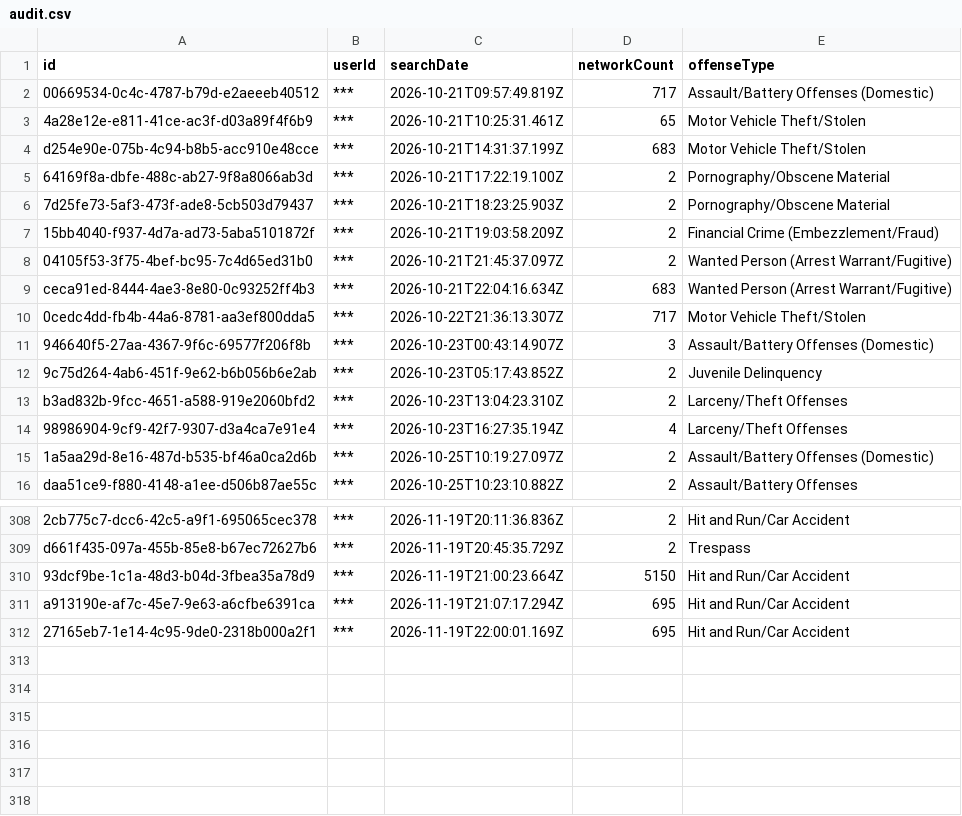
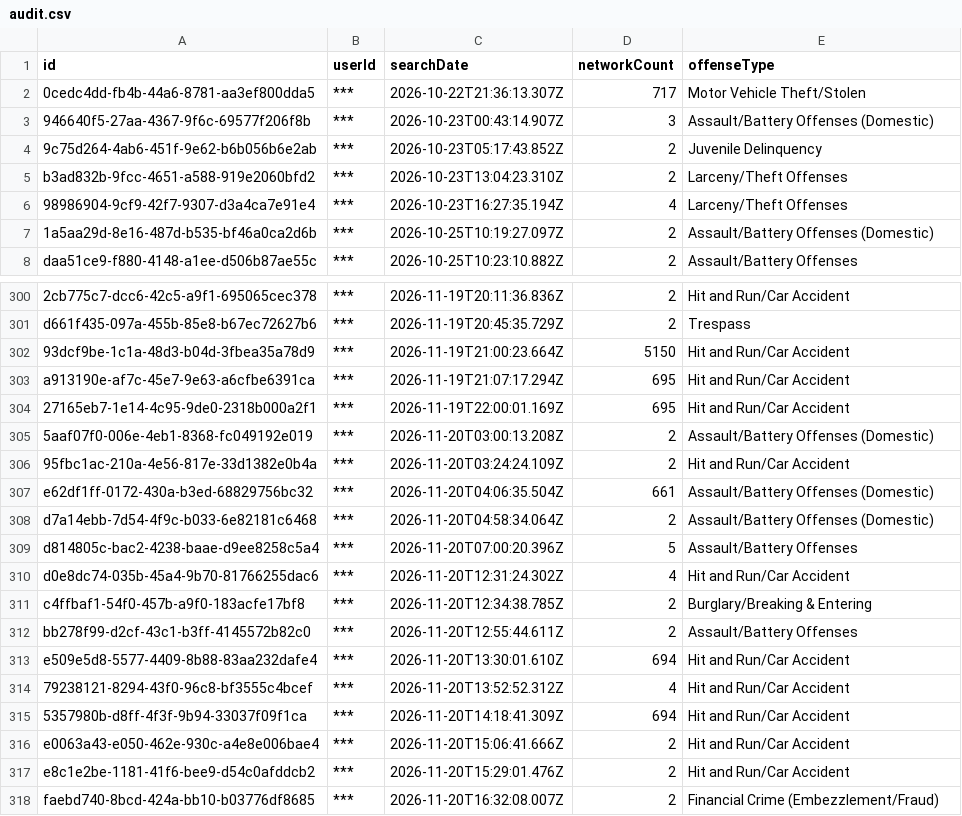
Before and after one commit to Cantica-Systems/mi-flock-transparency, a CSV file: kent/raw/wyoming-city-pd/audit.csv, drawn as a sheet; only a part is shown, gaps mark what is left out; removed rows and columns are numbered as before the commit, all else as after; the diff names each change by its address in the sheet, - before the commit and + after, or states it on an @@ line.

```diff
--- a/kent/raw/wyoming-city-pd/audit.csv
+++ b/kent/raw/wyoming-city-pd/audit.csv
-row 2: 00669534-0c4c-4787-b79d-e2aeeeb40512 | *** | 2026-10-21T09:57:49.819Z | 717 | Assault/Battery Offenses (Domestic)
-row 3: 4a28e12e-e811-41ce-ac3f-d03a89f4f6b9 | *** | 2026-10-21T10:25:31.461Z | 65 | Motor Vehicle Theft/Stolen
-row 4: d254e90e-075b-4c94-b8b5-acc910e48cce | *** | 2026-10-21T14:31:37.199Z | 683 | Motor Vehicle Theft/Stolen
-row 5: 64169f8a-dbfe-488c-ab27-9f8a8066ab3d | *** | 2026-10-21T17:22:19.100Z | 2 | Pornography/Obscene Material
-row 6: 7d25fe73-5af3-473f-ade8-5cb503d79437 | *** | 2026-10-21T18:23:25.903Z | 2 | Pornography/Obscene Material
-row 7: 15bb4040-f937-4d7a-ad73-5aba5101872f | *** | 2026-10-21T19:03:58.209Z | 2 | Financial Crime (Embezzlement/Fraud)
-row 8: 04105f53-3f75-4bef-bc95-7c4d65ed31b0 | *** | 2026-10-21T21:45:37.097Z | 2 | Wanted Person (Arrest Warrant/Fugitive)
-row 9: ceca91ed-8444-4ae3-8e80-0c93252ff4b3 | *** | 2026-10-21T22:04:16.634Z | 683 | Wanted Person (Arrest Warrant/Fugitive)
+row 305: 5aaf07f0-006e-4eb1-8368-fc049192e019 | *** | 2026-11-20T03:00:13.208Z | 2 | Assault/Battery Offenses (Domestic)
+row 306: 95fbc1ac-210a-4e56-817e-33d1382e0b4a | *** | 2026-11-20T03:24:24.109Z | 2 | Hit and Run/Car Accident
+row 307: e62df1ff-0172-430a-b3ed-68829756bc32 | *** | 2026-11-20T04:06:35.504Z | 661 | Assault/Battery Offenses (Domestic)
+row 308: d7a14ebb-7d54-4f9c-b033-6e82181c6468 | *** | 2026-11-20T04:58:34.064Z | 2 | Assault/Battery Offenses (Domestic)
+row 309: d814805c-bac2-4238-baae-d9ee8258c5a4 | *** | 2026-11-20T07:00:20.396Z | 5 | Assault/Battery Offenses
+row 310: d0e8dc74-035b-45a4-9b70-81766255dac6 | *** | 2026-11-20T12:31:24.302Z | 4 | Hit and Run/Car Accident
+row 311: c4ffbaf1-54f0-457b-a9f0-183acfe17bf8 | *** | 2026-11-20T12:34:38.785Z | 2 | Burglary/Breaking & Entering
+row 312: bb278f99-d2cf-43c1-b3ff-4145572b82c0 | *** | 2026-11-20T12:55:44.611Z | 2 | Assault/Battery Offenses
+row 313: e509e5d8-5577-4409-8b88-83aa232dafe4 | *** | 2026-11-20T13:30:01.610Z | 694 | Hit and Run/Car Accident
+row 314: 79238121-8294-43f0-96c8-bf3555c4bcef | *** | 2026-11-20T13:52:52.312Z | 4 | Hit and Run/Car Accident
+row 315: 5357980b-d8ff-4f3f-9b94-33037f09f1ca | *** | 2026-11-20T14:18:41.309Z | 694 | Hit and Run/Car Accident
+row 316: e0063a43-e050-462e-930c-a4e8e006bae4 | *** | 2026-11-20T15:06:41.666Z | 2 | Hit and Run/Car Accident
+row 317: e8c1e2be-1181-41f6-bee9-d54c0afddcb2 | *** | 2026-11-20T15:29:01.476Z | 2 | Hit and Run/Car Accident
+row 318: faebd740-8bcd-424a-bb10-b03776df8685 | *** | 2026-11-20T16:32:08.007Z | 2 | Financial Crime (Embezzlement/Fraud)
```
Also changed, not shown: kent/data/grand-rapids-city-pd/2026-11.csv, kent/data/kent-county-so/2026-11.csv, 21 other files.
